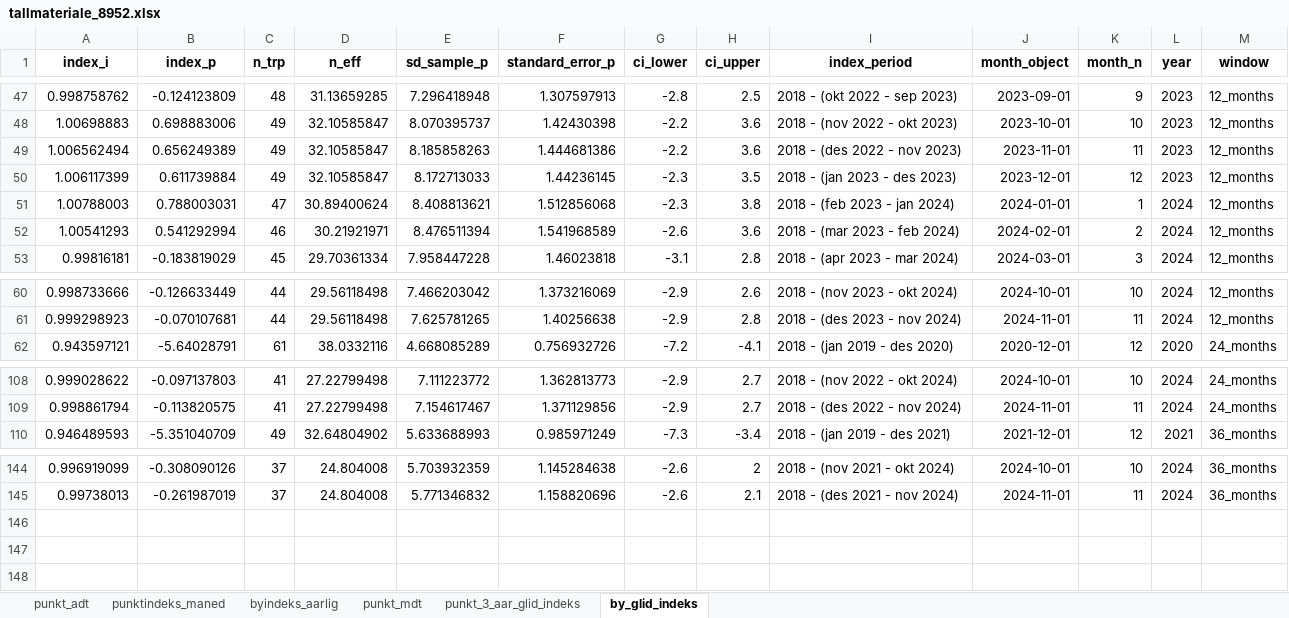
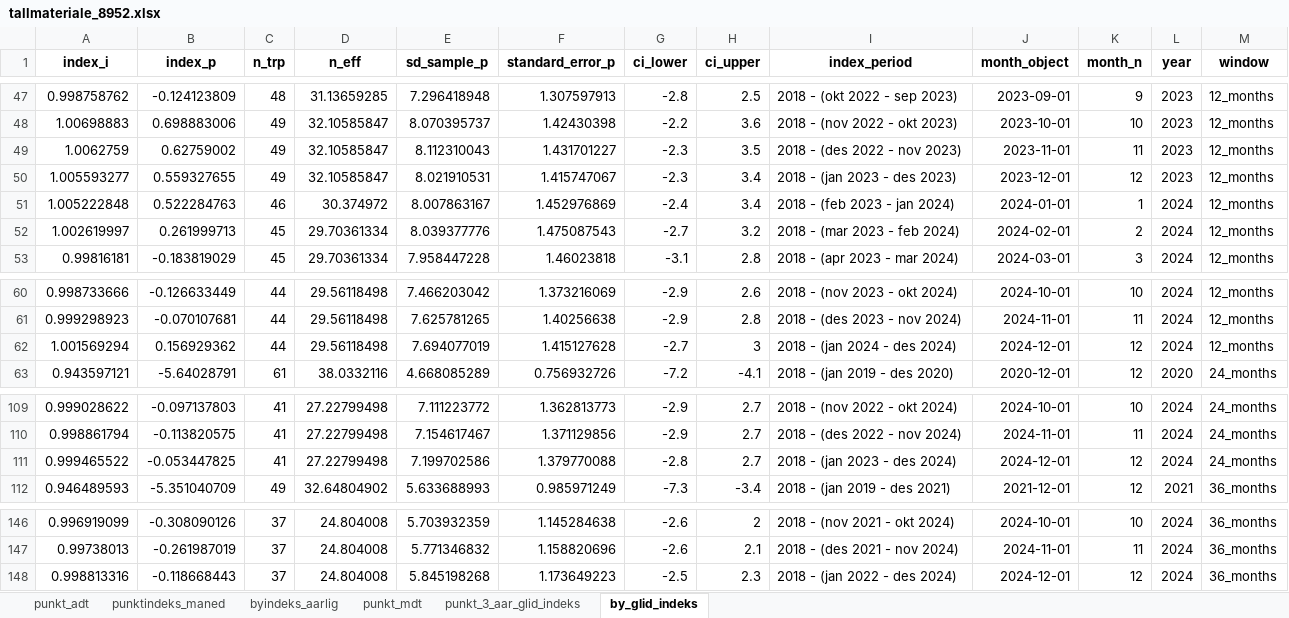
Before and after one commit to snohan/byindeks, an Excel workbook: data_indexpoints_tidy/tallmateriale_8952.xlsx, sheet by_glid_indeks, drawn as a sheet; only a part is shown, gaps mark what is left out; values as stored, in another font and other column widths than the file's, no borders; removed rows and columns are numbered as before the commit, all else as after; the diff names each change by its address in the sheet, - before the commit and + after, or states it on an @@ line.

Commit message:
City index 24 BRG, OSL.

```diff
--- a/data_indexpoints_tidy/tallmateriale_8952.xlsx (sheet by_glid_indeks)
+++ b/data_indexpoints_tidy/tallmateriale_8952.xlsx (sheet by_glid_indeks)
-A49 (index_i): 1.006562494
+A49 (index_i): 1.0062759
-B49 (index_p): 0.656249389
+B49 (index_p): 0.62759002
-E49 (sd_sample_p): 8.185858263
+E49 (sd_sample_p): 8.112310043
-F49 (standard_error_p): 1.444681386
+F49 (standard_error_p): 1.431701227
-G49 (ci_lower): -2.2
+G49 (ci_lower): -2.3
-H49 (ci_upper): 3.6
+H49 (ci_upper): 3.5
-A50 (index_i): 1.006117399
+A50 (index_i): 1.005593277
-B50 (index_p): 0.611739884
+B50 (index_p): 0.559327655
-E50 (sd_sample_p): 8.172713033
+E50 (sd_sample_p): 8.021910531
-F50 (standard_error_p): 1.44236145
+F50 (standard_error_p): 1.415747067
-H50 (ci_upper): 3.5
+H50 (ci_upper): 3.4
-row 51: 1.00788003 | 0.788003031 | 47 | 30.89400624 | 8.408813621 | 1.512856068 | -2.3 | 3.8 | 2018 - (feb 2023 - jan 2024) | 2024-01-01 | 1 | 2024 | 12_months
-row 52: 1.00541293 | 0.541292994 | 46 | 30.21921971 | 8.476511394 | 1.541968589 | -2.6 | 3.6 | 2018 - (mar 2023 - feb 2024) | 2024-02-01 | 2 | 2024 | 12_months
+row 51: 1.005222848 | 0.522284763 | 46 | 30.374972 | 8.007863167 | 1.452976869 | -2.4 | 3.4 | 2018 - (feb 2023 - jan 2024) | 2024-01-01 | 1 | 2024 | 12_months
+row 52: 1.002619997 | 0.261999713 | 45 | 29.70361334 | 8.039377776 | 1.475087543 | -2.7 | 3.2 | 2018 - (mar 2023 - feb 2024) | 2024-02-01 | 2 | 2024 | 12_months
+row 62: 1.001569294 | 0.156929362 | 44 | 29.56118498 | 7.694077019 | 1.415127628 | -2.7 | 3 | 2018 - (jan 2024 - des 2024) | 2024-12-01 | 12 | 2024 | 12_months
+row 111: 0.999465522 | -0.053447825 | 41 | 27.22799498 | 7.199702586 | 1.379770088 | -2.8 | 2.7 | 2018 - (jan 2023 - des 2024) | 2024-12-01 | 12 | 2024 | 24_months
+row 148: 0.998813316 | -0.118668443 | 37 | 24.804008 | 5.845198268 | 1.173649223 | -2.5 | 2.3 | 2018 - (jan 2022 - des 2024) | 2024-12-01 | 12 | 2024 | 36_months
```
Also changed, not shown: sheet punkt_mdt, sheet punkt_3_aar_glid_indeks, sheet punktindeks_maned, sheet punkt_adt, sheet byindeks_aarlig, data_indexpoints_tidy/tallmateriale_959.xlsx, 3 other files.
